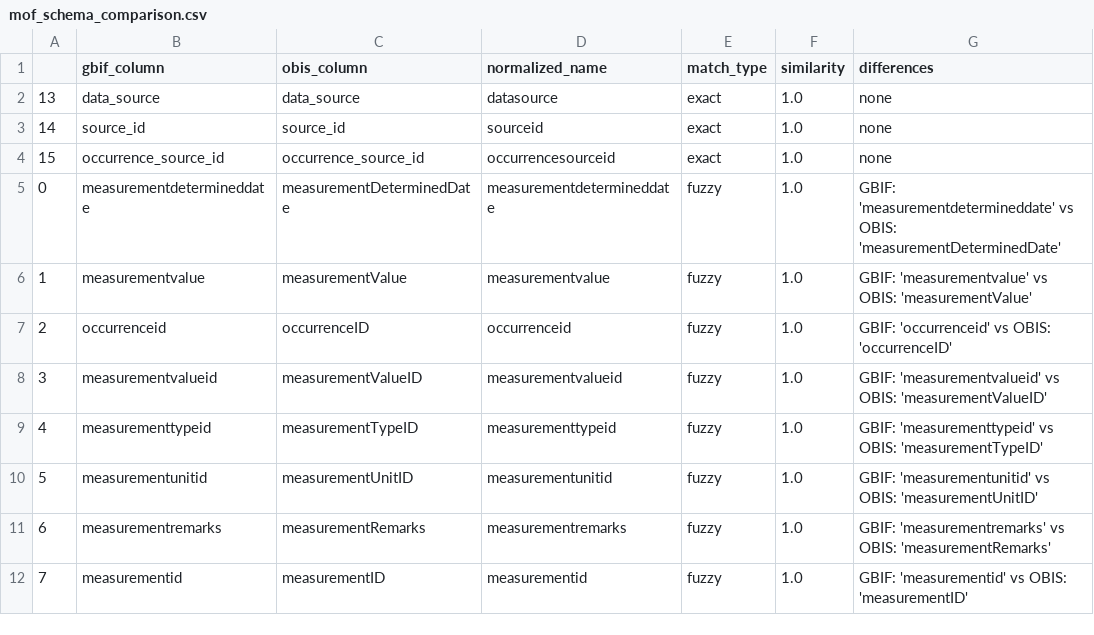
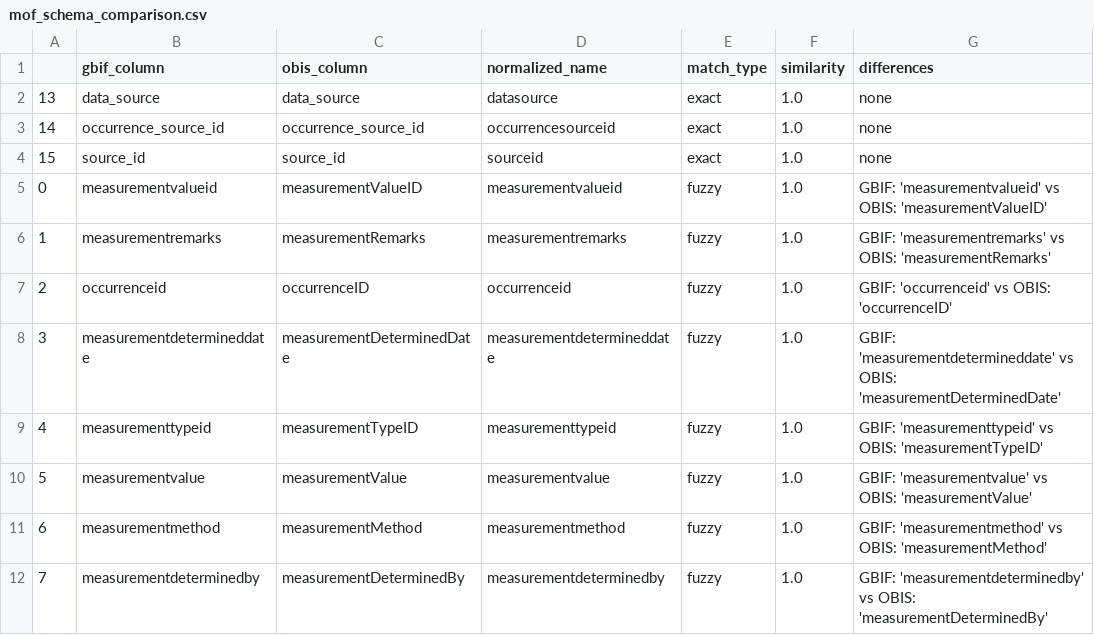
Before and after one commit to NOAA-PMEL/integrated_arctic_toolkit, a CSV file: align_schema/schema_comparison/comparison_csvs/mof_schema_comparison.csv, drawn as a sheet; only a part is shown; the diff covers the shown part only.

```diff
--- a/align_schema/schema_comparison/comparison_csvs/mof_schema_comparison.csv
+++ b/align_schema/schema_comparison/comparison_csvs/mof_schema_comparison.csv
@@ -2,11 +2,11 @@
 13,data_source,data_source,datasource,exact,1.0,none
-14,source_id,source_id,sourceid,exact,1.0,none
-15,occurrence_source_id,occurrence_source_id,occurrencesourceid,exact,1.0,none
-0,measurementdetermineddate,measurementDeterminedDate,measurementdetermineddate,fuzzy,1.0,GBIF: 'measurementdetermineddate' vs OBIS: 'measurementDeterminedDate'
-1,measurementvalue,measurementValue,measurementvalue,fuzzy,1.0,GBIF: 'measurementvalue' vs OBIS: 'measurementValue'
+14,occurrence_source_id,occurrence_source_id,occurrencesourceid,exact,1.0,none
+15,source_id,source_id,sourceid,exact,1.0,none
+0,measurementvalueid,measurementValueID,measurementvalueid,fuzzy,1.0,GBIF: 'measurementvalueid' vs OBIS: 'measurementValueID'
+1,measurementremarks,measurementRemarks,measurementremarks,fuzzy,1.0,GBIF: 'measurementremarks' vs OBIS: 'measurementRemarks'
 2,occurrenceid,occurrenceID,occurrenceid,fuzzy,1.0,GBIF: 'occurrenceid' vs OBIS: 'occurrenceID'
-3,measurementvalueid,measurementValueID,measurementvalueid,fuzzy,1.0,GBIF: 'measurementvalueid' vs OBIS: 'measurementValueID'
+3,measurementdetermineddate,measurementDeterminedDate,measurementdetermineddate,fuzzy,1.0,GBIF: 'measurementdetermineddate' vs OBIS: 'measurementDeterminedDate'
 4,measurementtypeid,measurementTypeID,measurementtypeid,fuzzy,1.0,GBIF: 'measurementtypeid' vs OBIS: 'measurementTypeID'
-5,measurementunitid,measurementUnitID,measurementunitid,fuzzy,1.0,GBIF: 'measurementunitid' vs OBIS: 'measurementUnitID'
-6,measurementremarks,measurementRemarks,measurementremarks,fuzzy,1.0,GBIF: 'measurementremarks' vs OBIS: 'measurementRemarks'
-7,measurementid,measurementID,measurementid,fuzzy,1.0,GBIF: 'measurementid' vs OBIS: 'measurementID'
+5,measurementvalue,measurementValue,measurementvalue,fuzzy,1.0,GBIF: 'measurementvalue' vs OBIS: 'measurementValue'
+6,measurementmethod,measurementMethod,measurementmethod,fuzzy,1.0,GBIF: 'measurementmethod' vs OBIS: 'measurementMethod'
+7,measurementdeterminedby,measurementDeterminedBy,measurementdeterminedby,fuzzy,1.0,GBIF: 'measurementdeterminedby' vs OBIS: 'measurementDeterminedBy'
```
Also changed, not shown: 26 edited cells elsewhere in this file, align_schema/schema_comparison/comparison_csvs/dna_schema_comparison.csv, align_schema/schema_comparison/comparison_csvs/occ_schema_comparison.csv, 4 other files.
